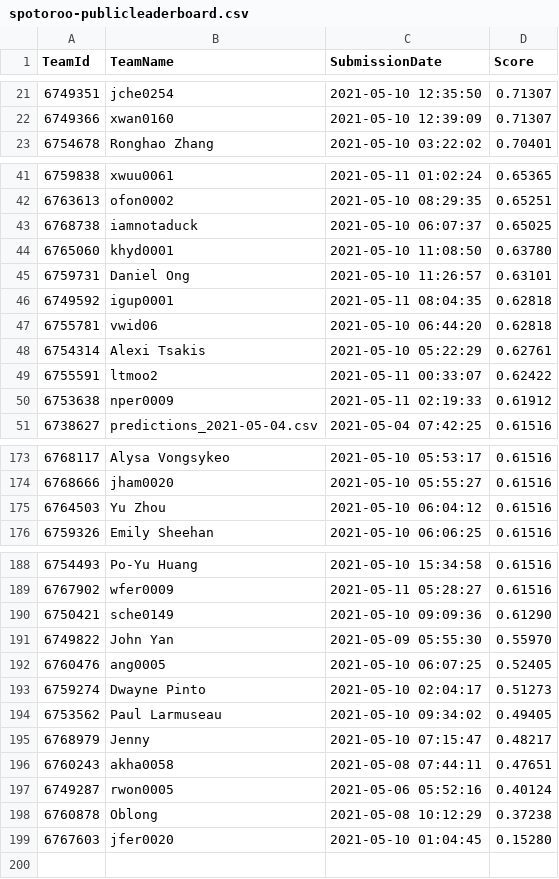
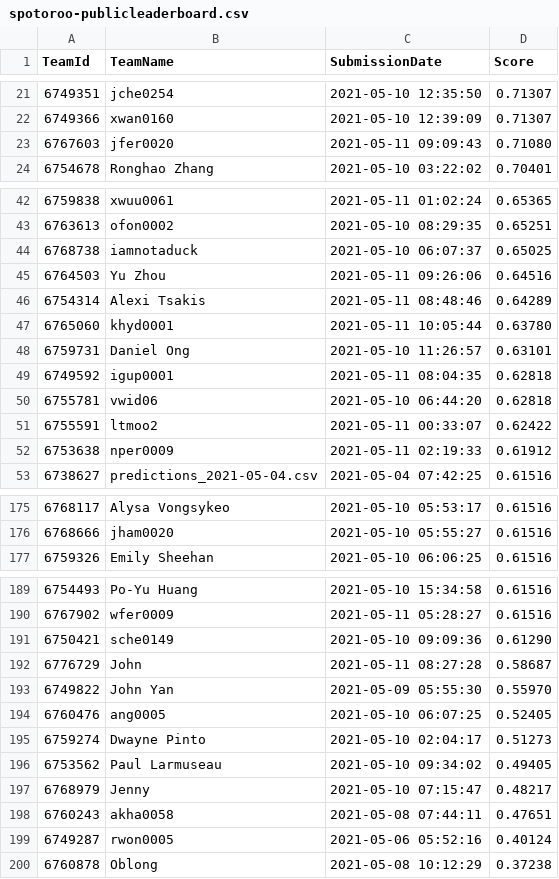
Before and after one commit to TengMCing/ETC3250_kaggle_score, a CSV file: data/spotoroo-publicleaderboard.csv, drawn as a sheet; only a part is shown, gaps mark what is left out; the diff covers the shown part only.

```diff
--- a/data/spotoroo-publicleaderboard.csv
+++ b/data/spotoroo-publicleaderboard.csv
@@ -22,2 +22,3 @@
 6749366,xwan0160,"2021-05-10 12:39:09",0.71307
+6767603,jfer0020,"2021-05-11 09:09:43",0.71080
 6754678,"Ronghao Zhang","2021-05-10 03:22:02",0.70401
@@ -43,3 +44,5 @@
 6768738,iamnotaduck,"2021-05-10 06:07:37",0.65025
-6765060,khyd0001,"2021-05-10 11:08:50",0.63780
+6764503,"Yu Zhou","2021-05-11 09:26:06",0.64516
+6754314,"Alexi Tsakis","2021-05-11 08:48:46",0.64289
+6765060,khyd0001,"2021-05-11 10:05:44",0.63780
 6759731,"Daniel Ong","2021-05-10 11:26:57",0.63101
@@ -47,3 +50,2 @@
 6755781,vwid06,"2021-05-10 06:44:20",0.62818
-6754314,"Alexi Tsakis","2021-05-10 05:22:29",0.62761
 6755591,ltmoo2,"2021-05-11 00:33:07",0.62422
@@ -174,3 +176,2 @@
 6768666,jham0020,"2021-05-10 05:55:27",0.61516
-6764503,"Yu Zhou","2021-05-10 06:04:12",0.61516
 6759326,"Emily Sheehan","2021-05-10 06:06:25",0.61516
@@ -190,2 +191,3 @@
 6750421,sche0149,"2021-05-10 09:09:36",0.61290
+6776729,John,"2021-05-11 08:27:28",0.58687
 6749822,"John Yan","2021-05-09 05:55:30",0.55970
@@ -198,2 +200 @@
 6760878,Oblong,"2021-05-08 10:12:29",0.37238
-6767603,jfer0020,"2021-05-10 01:04:45",0.15280
```
Also changed, not shown: 5 edited cells elsewhere in this file, 4 other files.
